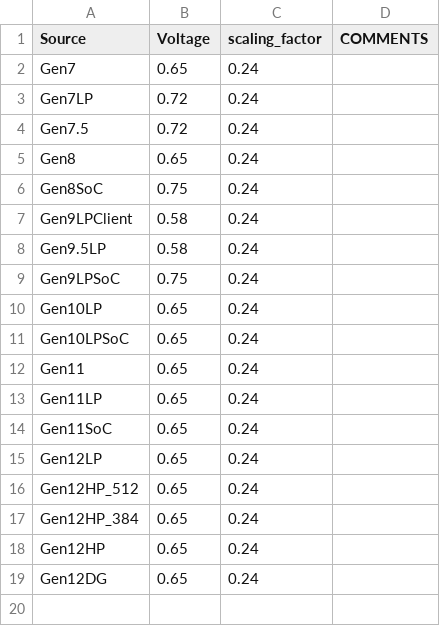
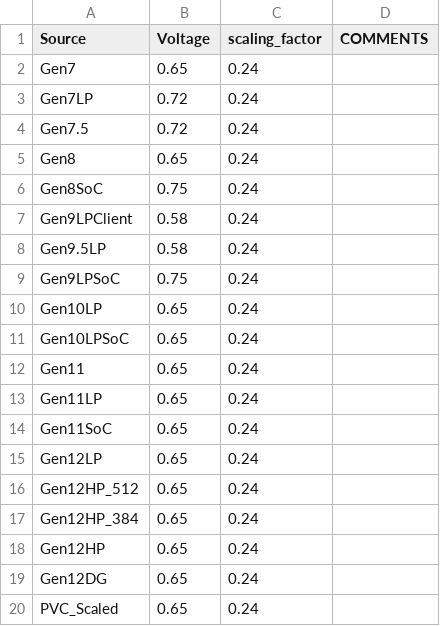
Before and after one commit to tushgarg20/Alps-ci-cd, a CSV file: Inputs/voltage.csv, drawn as a sheet; the diff names each change by its address in the sheet, - before the commit and + after, or states it on an @@ line.

```diff
--- a/Inputs/voltage.csv
+++ b/Inputs/voltage.csv
+row 20: PVC_Scaled | 0.65 | 0.24
```
Also changed, not shown: Inputs/ebb_cdyn_cagr.csv, Inputs/gc_scaling_cfg.csv, 10 other files.
